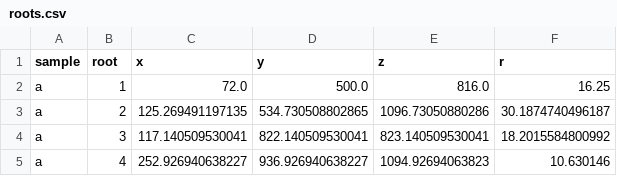
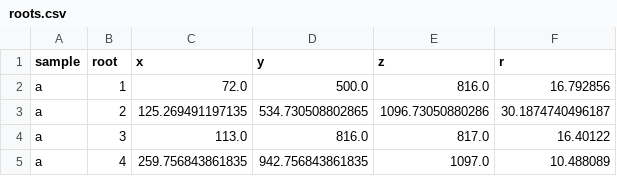
Before and after one commit to Rajalakshmi-Palaniappan/BloodVessel_Segmentation, a CSV file: roots.csv, drawn as a sheet; the diff names each change by its address in the sheet, - before the commit and + after, or states it on an @@ line.

```diff
--- a/roots.csv
+++ b/roots.csv
-F2 (r): 16.25
+F2 (r): 16.792856
-C4 (x): 117.140509530041
+C4 (x): 113.0
-D4 (y): 822.140509530041
+D4 (y): 816.0
-E4 (z): 823.140509530041
+E4 (z): 817.0
-F4 (r): 18.2015584800992
+F4 (r): 16.40122
-C5 (x): 252.926940638227
+C5 (x): 259.756843861835
-D5 (y): 936.926940638227
+D5 (y): 942.756843861835
-E5 (z): 1094.92694063823
+E5 (z): 1097.0
-F5 (r): 10.630146
+F5 (r): 10.488089
```
Also changed, not shown: 2 other files.
